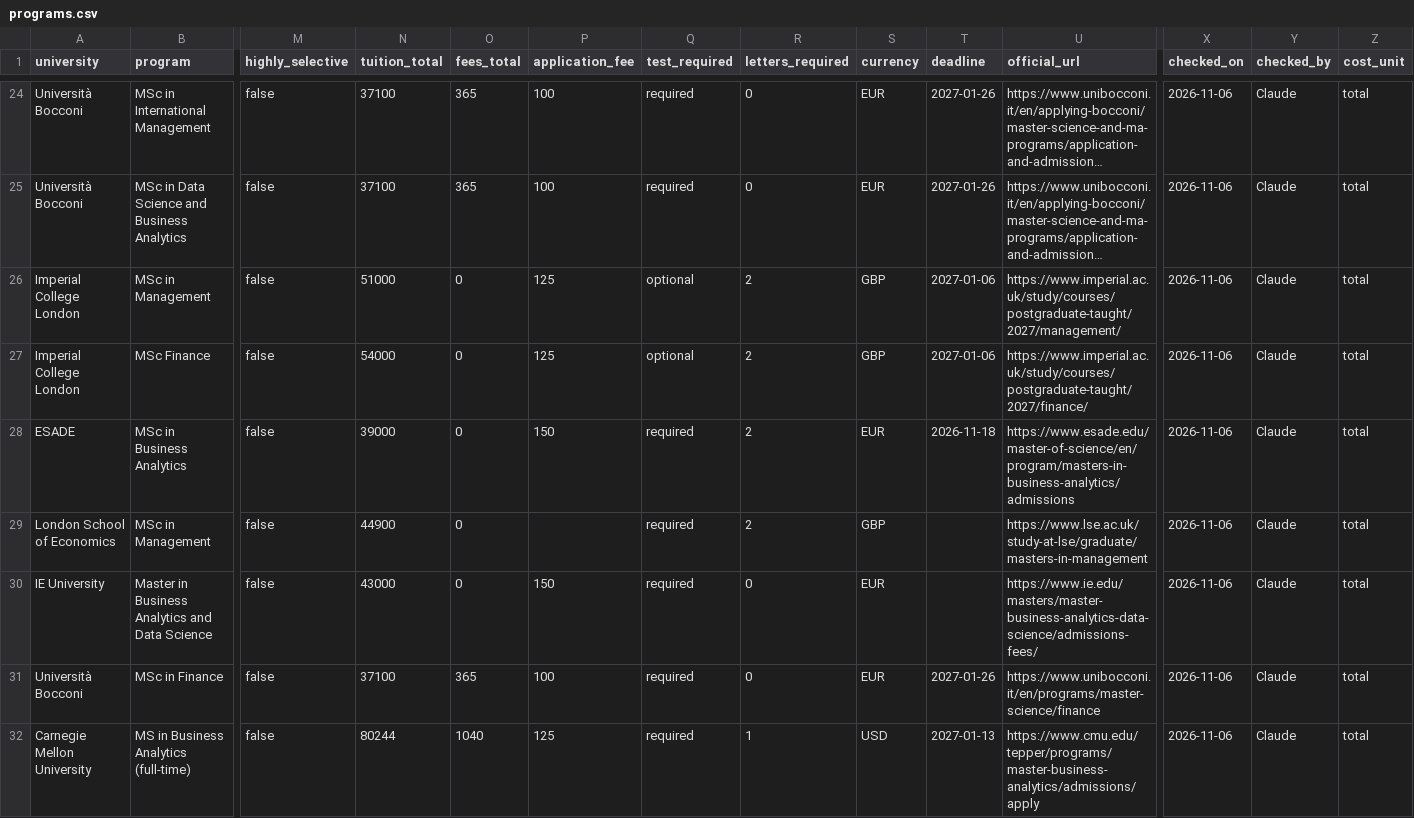
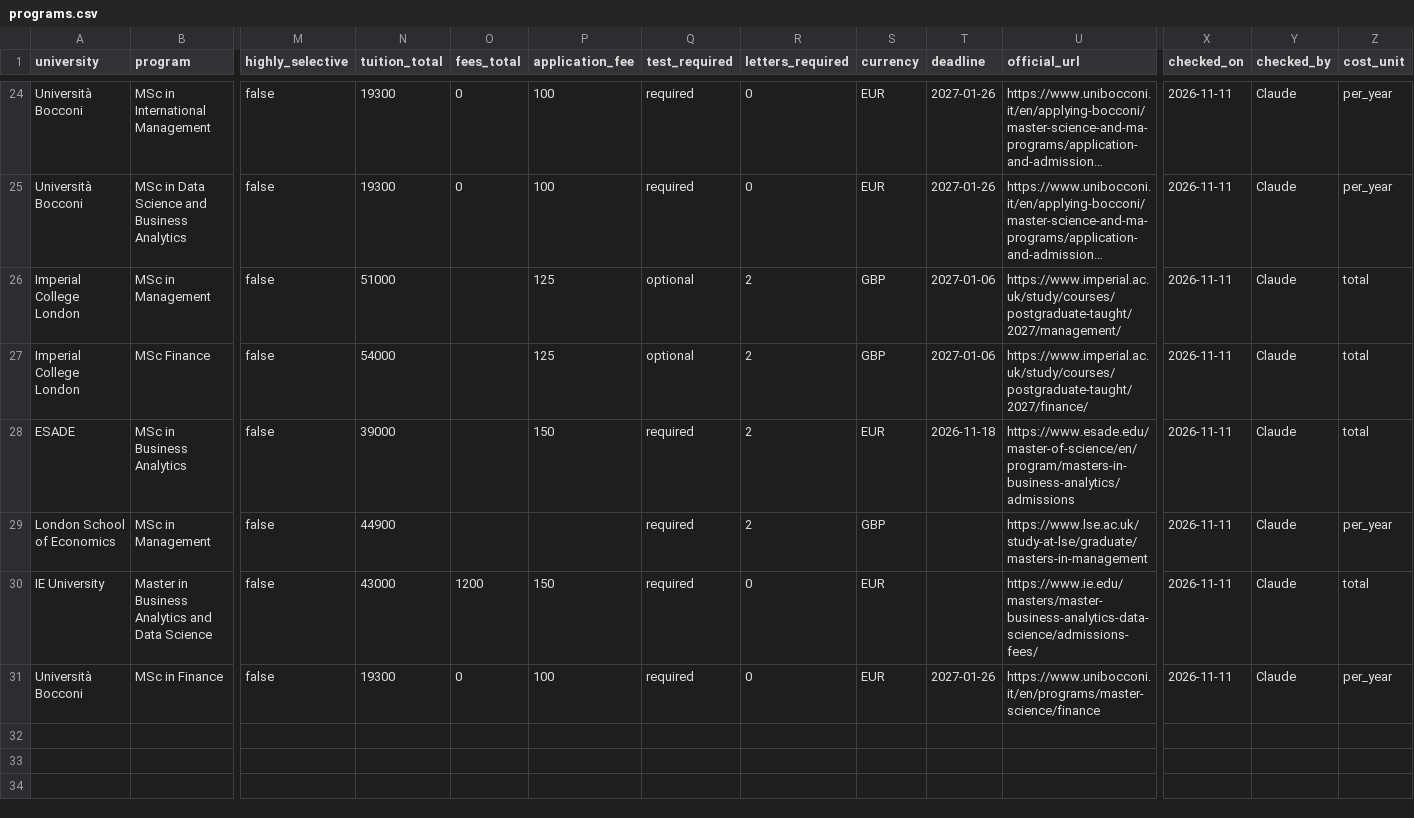
Before and after one commit to acasalini10/UNI, a CSV file: supabase/seed/programs.csv, drawn as a sheet; only a part is shown, gaps mark what is left out; long unchanged cells end in …; rows hold the shown columns only; the diff covers the shown part only; the diff names each change by its address in the sheet, - before the commit and + after, or states it on an @@ line.

```diff
--- a/supabase/seed/programs.csv
+++ b/supabase/seed/programs.csv
-N24:N25 (tuition_total): 37100
+N24:N25 (tuition_total): 19300
-O24:O25 (fees_total): 365
+O24:O25 (fees_total): 0
-X24:X31 (checked_on): 2026-11-06
+X24:X31 (checked_on): 2026-11-11
-Z24:Z25 (cost_unit): total
+Z24:Z25 (cost_unit): per_year
-O26:O29 (fees_total): 0
+O26:O29 (fees_total): (empty)
-Z29 (cost_unit): total
+Z29 (cost_unit): per_year
-O30 (fees_total): 0
+O30 (fees_total): 1200
-N31 (tuition_total): 37100
+N31 (tuition_total): 19300
-O31 (fees_total): 365
+O31 (fees_total): 0
-Z31 (cost_unit): total
+Z31 (cost_unit): per_year
-row 32: Carnegie Mellon University | MS in Business Analytics (full-time) | false | 80244 | 1040 | 125 | required | 1 | USD | 2027-01-13 | https://www.cmu.edu/tepper/programs/master-business-analytics/admissions/apply | 2026-11-06 | Claude | total
```
Also changed, not shown: 55 edited cells elsewhere in this file, supabase/seed/universities.csv, 10 other files.
